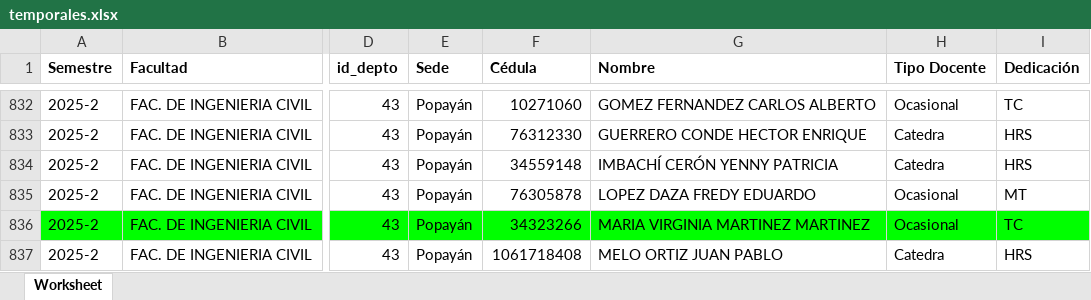
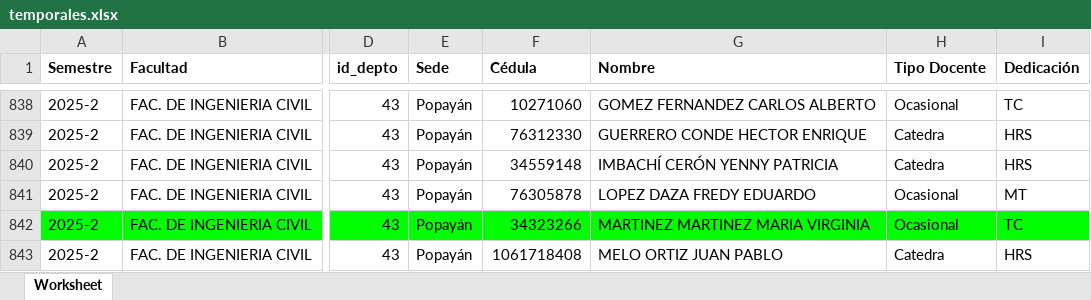
Before and after one commit to elmerjs/temporales, an Excel workbook: temporales.xlsx, sheet Worksheet, drawn as a sheet; only a part is shown, gaps mark what is left out; values as stored, in another font and other column widths than the file's, no borders; addresses are those after the commit; the diff covers the shown part only; the diff names each change by its address in the sheet, - before the commit and + after, or states it on an @@ line.

```diff
--- a/temporales.xlsx (sheet Worksheet)
+++ b/temporales.xlsx (sheet Worksheet)
-G842 (Nombre): MARIA VIRGINIA MARTINEZ MARTINEZ
+G842 (Nombre): MARTINEZ MARTINEZ MARIA VIRGINIA
```
Also changed, not shown: 9 added rows, 2 removed rows, 42 edited cells and cell formats elsewhere in this sheet, 15 other files.
